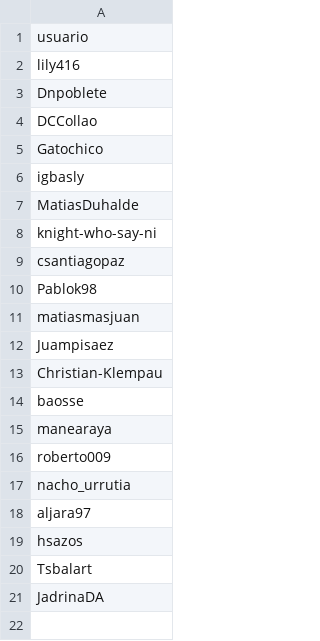
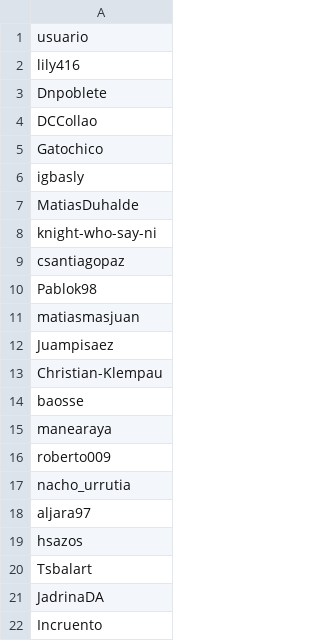
Before and after one commit to Incruento-George/Proga_Avanzada, a CSV file: Tarea_0/My_work/csv_files/usuarios.csv, drawn as a sheet; the diff names each change by its address in the sheet, - before the commit and + after, or states it on an @@ line.

```diff
--- a/Tarea_0/My_work/csv_files/usuarios.csv
+++ b/Tarea_0/My_work/csv_files/usuarios.csv
+row 22: Incruento
```
Also changed, not shown: Tarea_0/My_work/csv_files/grupos.csv, 3 other files.
